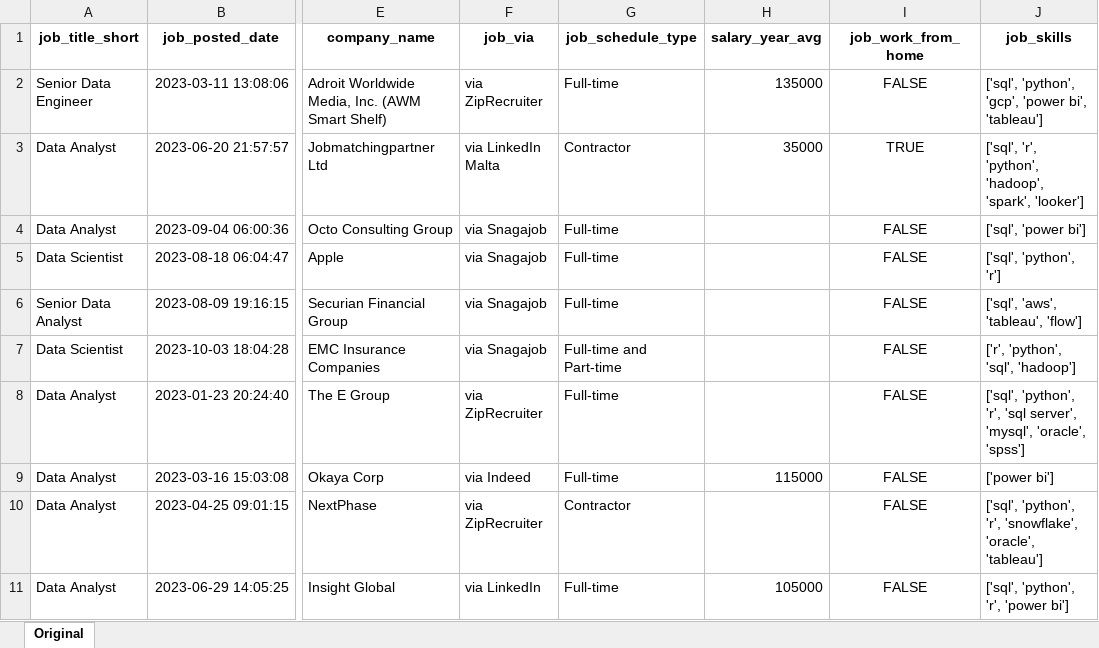
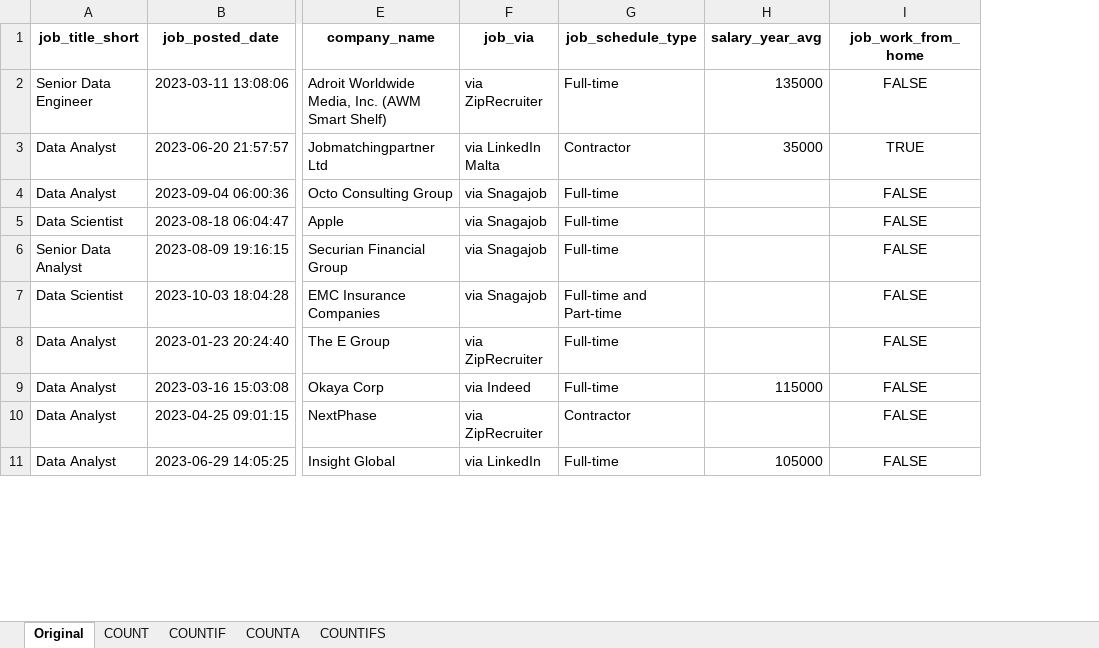
Before and after one commit to lukebarousse/Excel_Data_Analytics_Course, an Excel workbook: 2_Formulas_and_Functions/4_Math_Functions/2_COUNT.xlsx, sheet Original, drawn as a sheet; only a part is shown, gaps mark what is left out; values as stored, in another font and other column widths than the file's, no borders; the diff names each change by its address in the sheet, - before the commit and + after, or states it on an @@ line.

```diff
--- a/2_Formulas_and_Functions/4_Math_Functions/2_COUNT.xlsx (sheet Original)
+++ b/2_Formulas_and_Functions/4_Math_Functions/2_COUNT.xlsx (sheet Original)
+sheet tab: COUNT
+sheet tab: COUNTIF
+sheet tab: COUNTA
+sheet tab: COUNTIFS
-column J (job_skills), rows 2-11: ['sql', 'python', 'gcp', 'power bi', 'tableau'] | ['sql', 'r', 'python', 'hadoop', 'spark', 'looker'] | ['sql', 'power bi'] | ['sql', 'python', 'r'] | ['sql', 'aws', 'tableau', 'flow'] | ['r', 'python', 'sql', 'hadoop'] | ['sql', 'python', 'r', 'sql server', 'mysql', 'oracle', 'spss'] | ['power bi'] | ['sql', 'python', 'r', 'snowflake', 'oracle', 'tableau'] | ['sql', 'python', 'r', 'power bi']
```
